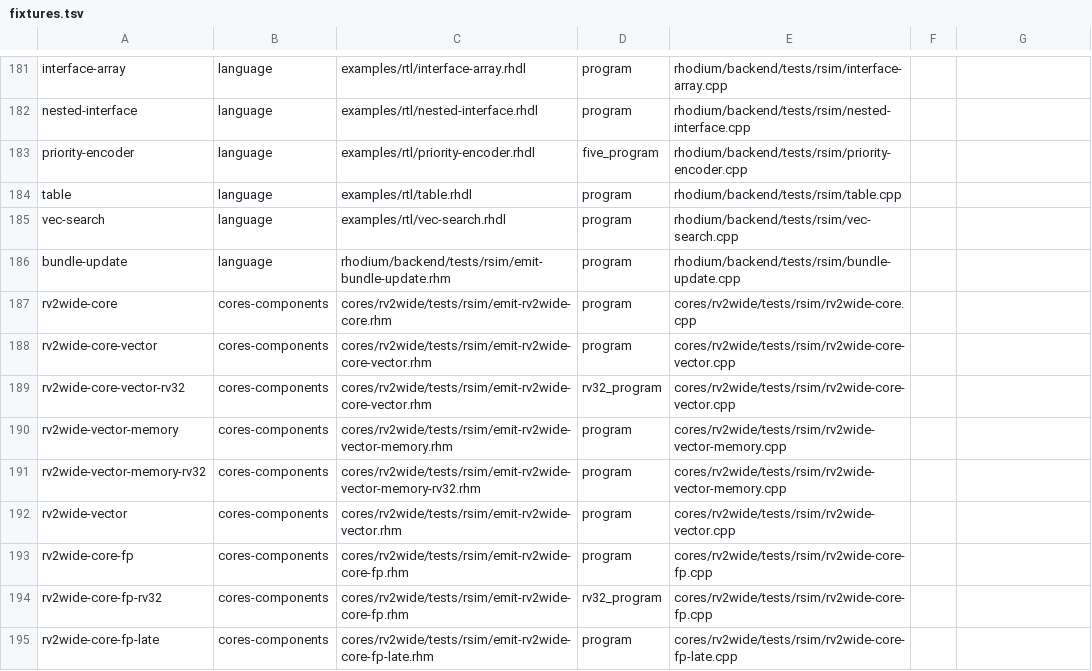
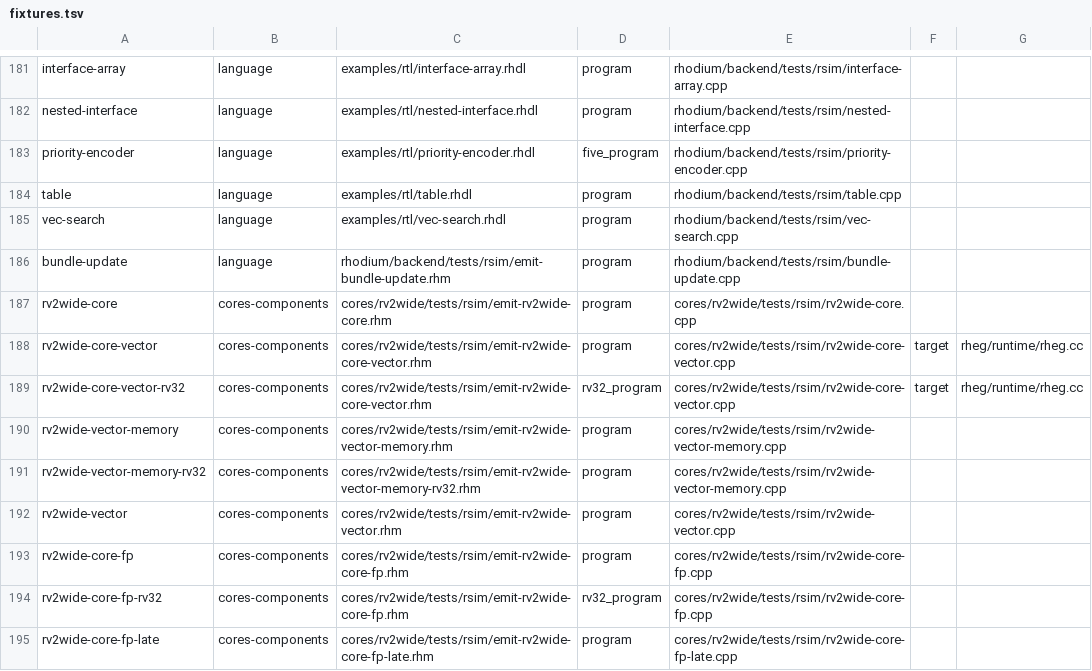
Before and after one commit to jerryz123/rhodium, a TSV file: tools/testing/rsim/fixtures.tsv, drawn as a sheet; only a part is shown, gaps mark what is left out.

```diff
--- a/tools/testing/rsim/fixtures.tsv
+++ b/tools/testing/rsim/fixtures.tsv
@@ -187,4 +187,4 @@ bundle-update	language	rhodium/backend/tests/rsim/emit-bundle-update.rhm	program
 rv2wide-core	cores-components	cores/rv2wide/tests/rsim/emit-rv2wide-core.rhm	program	cores/rv2wide/tests/rsim/rv2wide-core.cpp
-rv2wide-core-vector	cores-components	cores/rv2wide/tests/rsim/emit-rv2wide-core-vector.rhm	program	cores/rv2wide/tests/rsim/rv2wide-core-vector.cpp
-rv2wide-core-vector-rv32	cores-components	cores/rv2wide/tests/rsim/emit-rv2wide-core-vector.rhm	rv32_program	cores/rv2wide/tests/rsim/rv2wide-core-vector.cpp
+rv2wide-core-vector	cores-components	cores/rv2wide/tests/rsim/emit-rv2wide-core-vector.rhm	program	cores/rv2wide/tests/rsim/rv2wide-core-vector.cpp	target	rheg/runtime/rheg.cc
+rv2wide-core-vector-rv32	cores-components	cores/rv2wide/tests/rsim/emit-rv2wide-core-vector.rhm	rv32_program	cores/rv2wide/tests/rsim/rv2wide-core-vector.cpp	target	rheg/runtime/rheg.cc
 rv2wide-vector-memory	cores-components	cores/rv2wide/tests/rsim/emit-rv2wide-vector-memory.rhm	program	cores/rv2wide/tests/rsim/rv2wide-vector-memory.cpp
```
Also changed, not shown: 13 other files.
